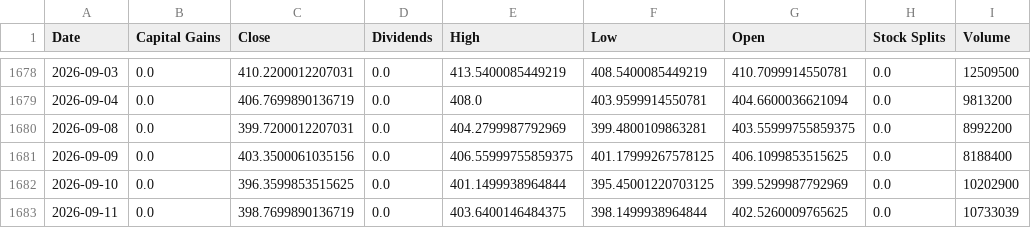
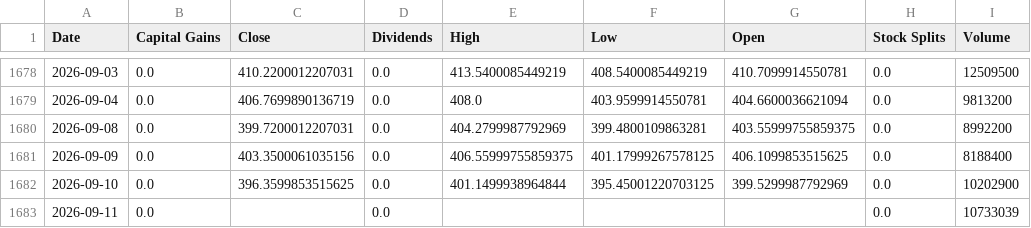
Before and after one commit to xunxuntj/US_Stock_Trading_Signal_Dashboard, a CSV file: data/GLD.csv, drawn as a sheet; only a part is shown, gaps mark what is left out.

```diff
--- a/data/GLD.csv
+++ b/data/GLD.csv
@@ -1682,2 +1682,2 @@ Date,Capital Gains,Close,Dividends,High,Low,Open,Stock Splits,Volume
 2026-09-10,0.0,396.3599853515625,0.0,401.1499938964844,395.45001220703125,399.5299987792969,0.0,10202900
-2026-09-11,0.0,398.7699890136719,0.0,403.6400146484375,398.1499938964844,402.5260009765625,0.0,10733039
+2026-09-11,0.0,,0.0,,,,0.0,10733039
```
Also changed, not shown: data/JEPQ.csv, data/SGOV.csv, 13 other files.
